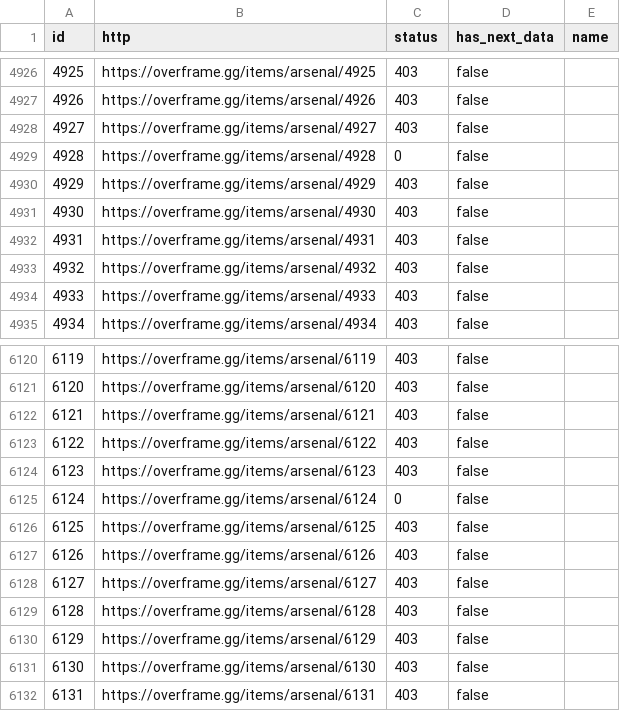
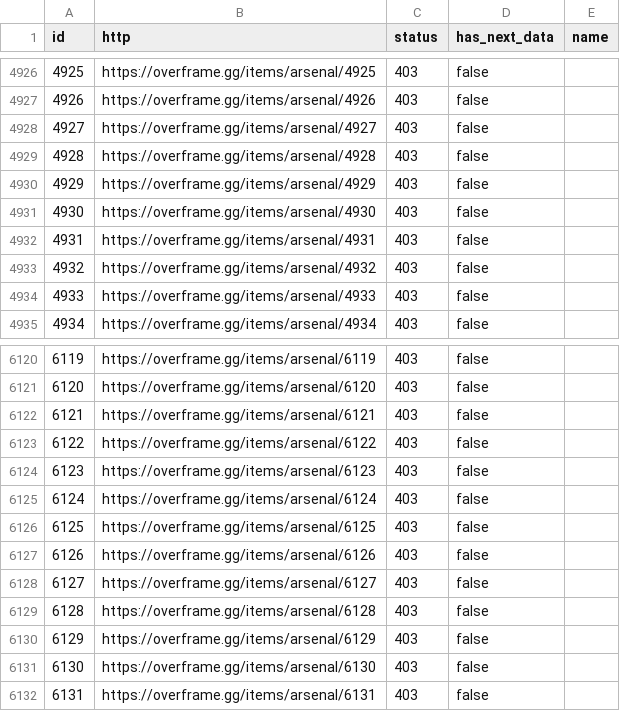
Before and after one commit to CephalonWodan/Cephalon-Wodan, a CSV file: data/overframe/OF_index.csv, drawn as a sheet; only a part is shown, gaps mark what is left out.

```diff
--- a/data/overframe/OF_index.csv
+++ b/data/overframe/OF_index.csv
@@ -4928,3 +4928,3 @@ id,http,status,has_next_data,name
 4927,https://overframe.gg/items/arsenal/4927,403,false,
-4928,https://overframe.gg/items/arsenal/4928,0,false,
+4928,https://overframe.gg/items/arsenal/4928,403,false,
 4929,https://overframe.gg/items/arsenal/4929,403,false,
@@ -6124,3 +6124,3 @@ id,http,status,has_next_data,name
 6123,https://overframe.gg/items/arsenal/6123,403,false,
-6124,https://overframe.gg/items/arsenal/6124,0,false,
+6124,https://overframe.gg/items/arsenal/6124,403,false,
 6125,https://overframe.gg/items/arsenal/6125,403,false,
```
